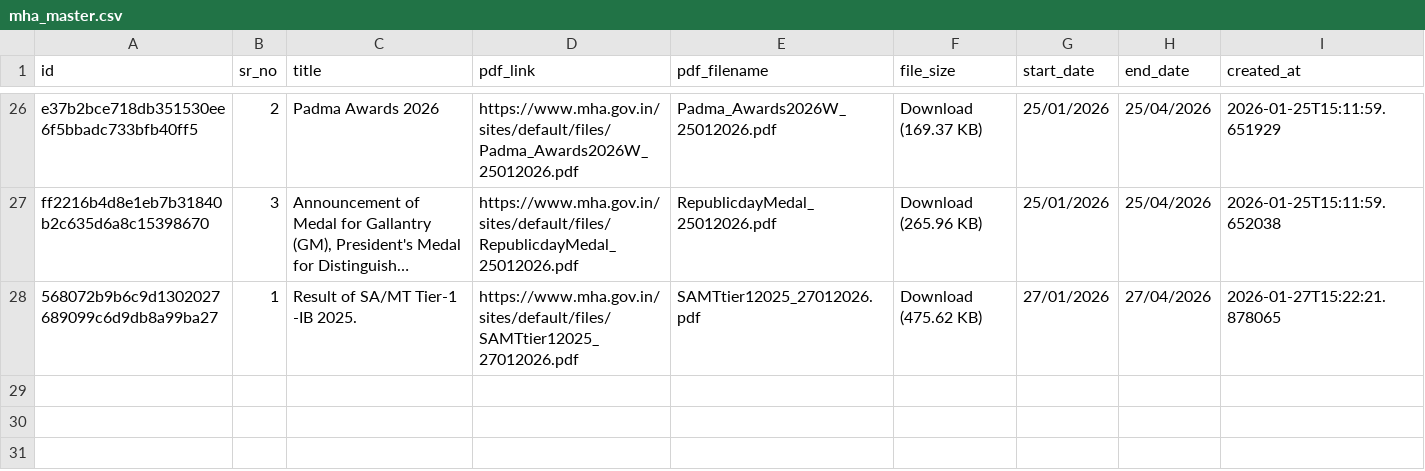
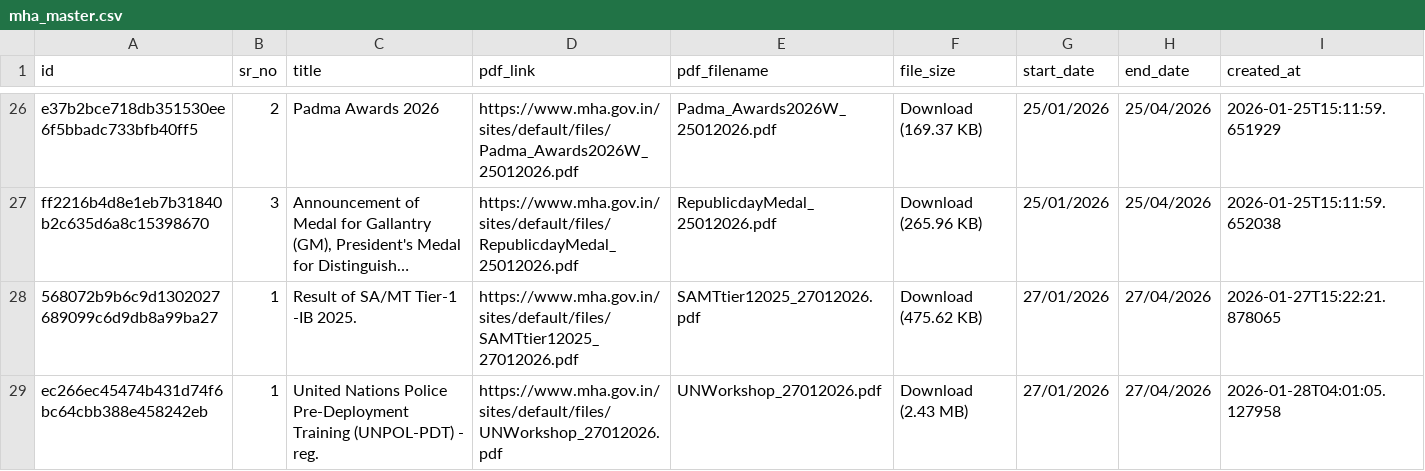
Before and after one commit to Legaltech-TL/trilegal-regulatory-updates, a CSV file: data/mha_master.csv, drawn as a sheet; only a part is shown, gaps mark what is left out; long unchanged cells end in …; the diff names each change by its address in the sheet, - before the commit and + after, or states it on an @@ line.

```diff
--- a/data/mha_master.csv
+++ b/data/mha_master.csv
+row 29: ec266ec45474b431d74f6bc64cbb388e458242eb | 1 | United Nations Police Pre-Deployment Training (UNPOL-PDT) - reg. | https://www.mha.gov.in/sites/default/files/UNWorkshop_27012026.pdf | UNWorkshop_27012026.pdf | Download (2.43 MB) | 27/01/2026 | 27/04/2026 | 2026-01-28T04:01:05.127958
```
Also changed, not shown: 1 other file.
